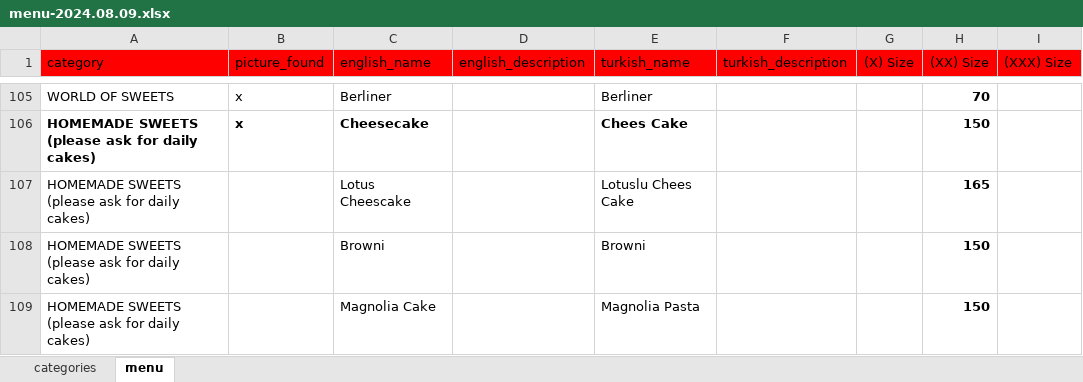
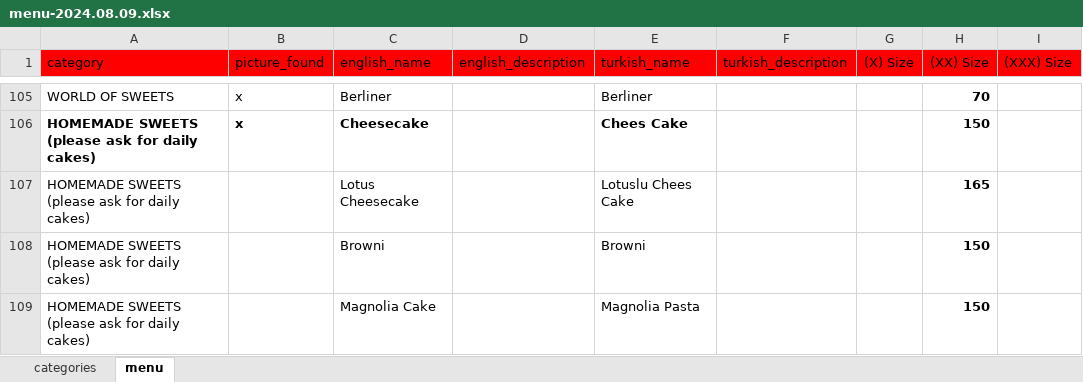
Before and after one commit to NekirTech/benefi, an Excel workbook: helper_skripts/menu_converter/menu-2024.08.09.xlsx, sheet menu, drawn as a sheet; only a part is shown, gaps mark what is left out; values as stored, in another font and other column widths than the file's, no borders; the diff names each change by its address in the sheet, - before the commit and + after, or states it on an @@ line.

```diff
--- a/helper_skripts/menu_converter/menu-2024.08.09.xlsx (sheet menu)
+++ b/helper_skripts/menu_converter/menu-2024.08.09.xlsx (sheet menu)
-C107 (english_name): Lotus Cheescake
+C107 (english_name): Lotus Cheesecake
```
Also changed, not shown: 19 other files.
